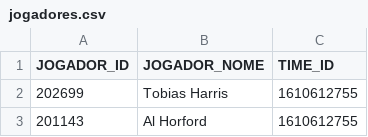
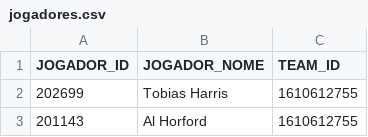
Before and after one commit to joaofmds/projetoModulo3_NBA, a CSV file: csv/jogadores.csv, drawn as a sheet; only a part is shown.

```diff
--- a/csv/jogadores.csv
+++ b/csv/jogadores.csv
@@ -1,2 +1,2 @@
-JOGADOR_ID;JOGADOR_NOME;TIME_ID
+JOGADOR_ID;JOGADOR_NOME;TEAM_ID
 202699;Tobias Harris;1610612755
```
Also changed, not shown: csv/classificacao.csv, csv/jogos.csv, 2 other files.
